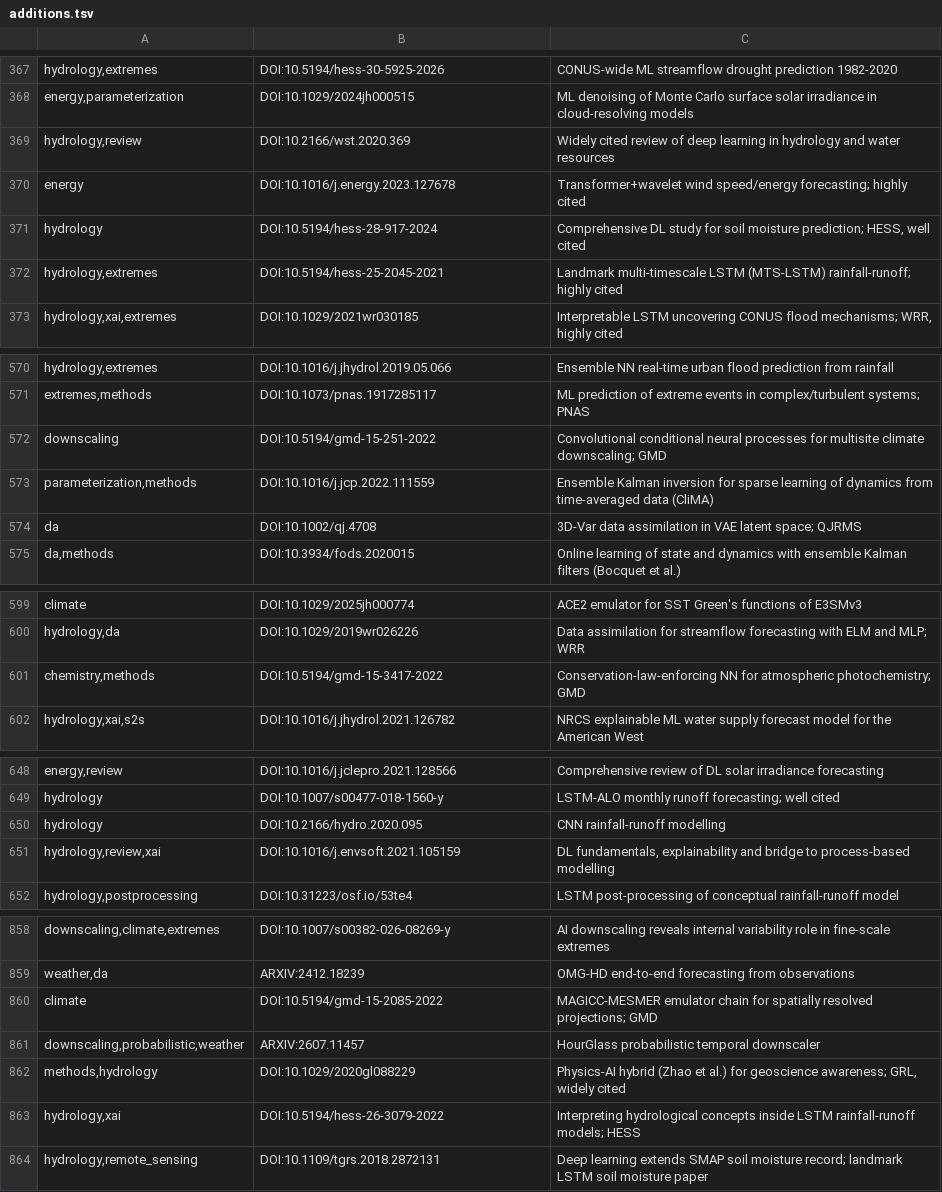
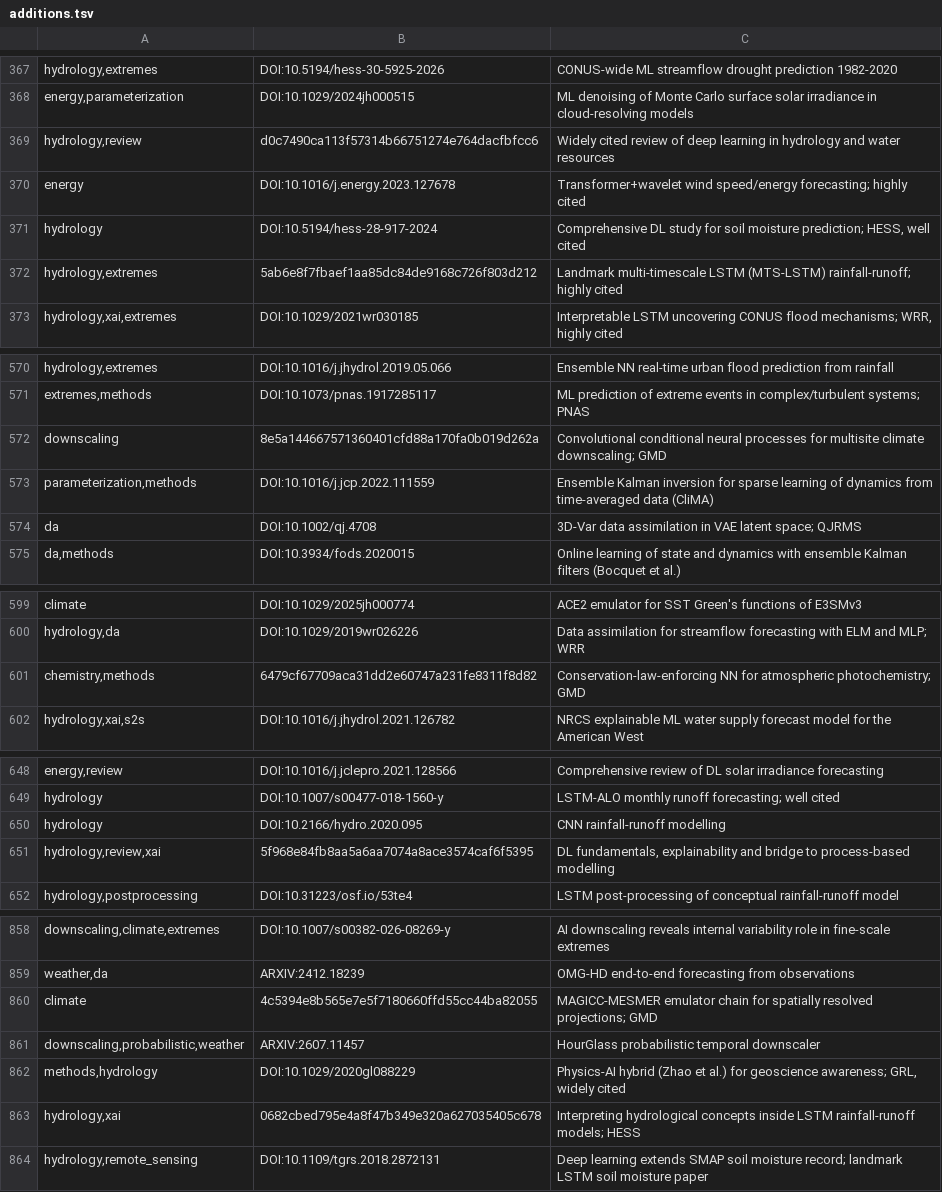
Before and after one commit to carlosdhoyos/ai-in-atmospheric-and-oceanic-sciences, a TSV file: data/additions.tsv, drawn as a sheet; only a part is shown, gaps mark what is left out; the diff covers the shown part only.

```diff
--- a/data/additions.tsv
+++ b/data/additions.tsv
@@ -368,6 +368,6 @@ hydrology,extremes	DOI:10.5194/hess-30-5925-2026	CONUS-wide ML streamflow drough
 energy,parameterization	DOI:10.1029/2024jh000515	ML denoising of Monte Carlo surface solar irradiance in cloud-resolving models
-hydrology,review	DOI:10.2166/wst.2020.369	Widely cited review of deep learning in hydrology and water resources
+hydrology,review	d0c7490ca113f57314b66751274e764dacfbfcc6	Widely cited review of deep learning in hydrology and water resources
 energy	DOI:10.1016/j.energy.2023.127678	Transformer+wavelet wind speed/energy forecasting; highly cited
 hydrology	DOI:10.5194/hess-28-917-2024	Comprehensive DL study for soil moisture prediction; HESS, well cited
-hydrology,extremes	DOI:10.5194/hess-25-2045-2021	Landmark multi-timescale LSTM (MTS-LSTM) rainfall-runoff; highly cited
+hydrology,extremes	5ab6e8f7fbaef1aa85dc84de9168c726f803d212	Landmark multi-timescale LSTM (MTS-LSTM) rainfall-runoff; highly cited
 hydrology,xai,extremes	DOI:10.1029/2021wr030185	Interpretable LSTM uncovering CONUS flood mechanisms; WRR, highly cited
@@ -571,3 +571,3 @@ hydrology,extremes	DOI:10.1016/j.jhydrol.2019.05.066	Ensemble NN real-time urban
 extremes,methods	DOI:10.1073/pnas.1917285117	ML prediction of extreme events in complex/turbulent systems; PNAS
-downscaling	DOI:10.5194/gmd-15-251-2022	Convolutional conditional neural processes for multisite climate downscaling; GMD
+downscaling	8e5a144667571360401cfd88a170fa0b019d262a	Convolutional conditional neural processes for multisite climate downscaling; GMD
 parameterization,methods	DOI:10.1016/j.jcp.2022.111559	Ensemble Kalman inversion for sparse learning of dynamics from time-averaged data (CliMA)
@@ -600,3 +600,3 @@ climate	DOI:10.1029/2025jh000774	ACE2 emulator for SST Green's functions of E3SM
 hydrology,da	DOI:10.1029/2019wr026226	Data assimilation for streamflow forecasting with ELM and MLP; WRR
-chemistry,methods	DOI:10.5194/gmd-15-3417-2022	Conservation-law-enforcing NN for atmospheric photochemistry; GMD
+chemistry,methods	6479cf67709aca31dd2e60747a231fe8311f8d82	Conservation-law-enforcing NN for atmospheric photochemistry; GMD
 hydrology,xai,s2s	DOI:10.1016/j.jhydrol.2021.126782	NRCS explainable ML water supply forecast model for the American West
@@ -650,3 +650,3 @@ hydrology	DOI:10.1007/s00477-018-1560-y	LSTM-ALO monthly runoff forecasting; wel
 hydrology	DOI:10.2166/hydro.2020.095	CNN rainfall-runoff modelling
-hydrology,review,xai	DOI:10.1016/j.envsoft.2021.105159	DL fundamentals, explainability and bridge to process-based modelling
+hydrology,review,xai	5f968e84fb8aa5a6aa7074a8ace3574caf6f5395	DL fundamentals, explainability and bridge to process-based modelling
 hydrology,postprocessing	DOI:10.31223/osf.io/53te4	LSTM post-processing of conceptual rainfall-runoff model
@@ -859,6 +859,6 @@ downscaling,climate,extremes	DOI:10.1007/s00382-026-08269-y	AI downscaling revea
 weather,da	ARXIV:2412.18239	OMG-HD end-to-end forecasting from observations
-climate	DOI:10.5194/gmd-15-2085-2022	MAGICC-MESMER emulator chain for spatially resolved projections; GMD
+climate	4c5394e8b565e7e5f7180660ffd55cc44ba82055	MAGICC-MESMER emulator chain for spatially resolved projections; GMD
 downscaling,probabilistic,weather	ARXIV:2607.11457	HourGlass probabilistic temporal downscaler
 methods,hydrology	DOI:10.1029/2020gl088229	Physics-AI hybrid (Zhao et al.) for geoscience awareness; GRL, widely cited
-hydrology,xai	DOI:10.5194/hess-26-3079-2022	Interpreting hydrological concepts inside LSTM rainfall-runoff models; HESS
+hydrology,xai	0682cbed795e4a8f47b349e320a627035405c678	Interpreting hydrological concepts inside LSTM rainfall-runoff models; HESS
 hydrology,remote_sensing	DOI:10.1109/tgrs.2018.2872131	Deep learning extends SMAP soil moisture record; landmark LSTM soil moisture paper
```
Also changed, not shown: 6 edited cells elsewhere in this file, 7 other files.
